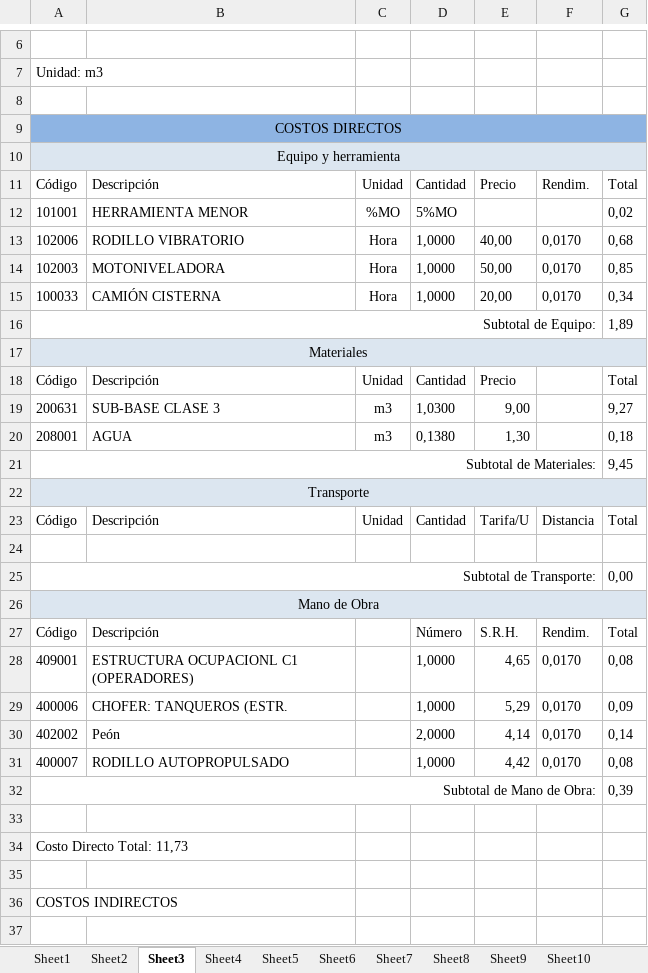
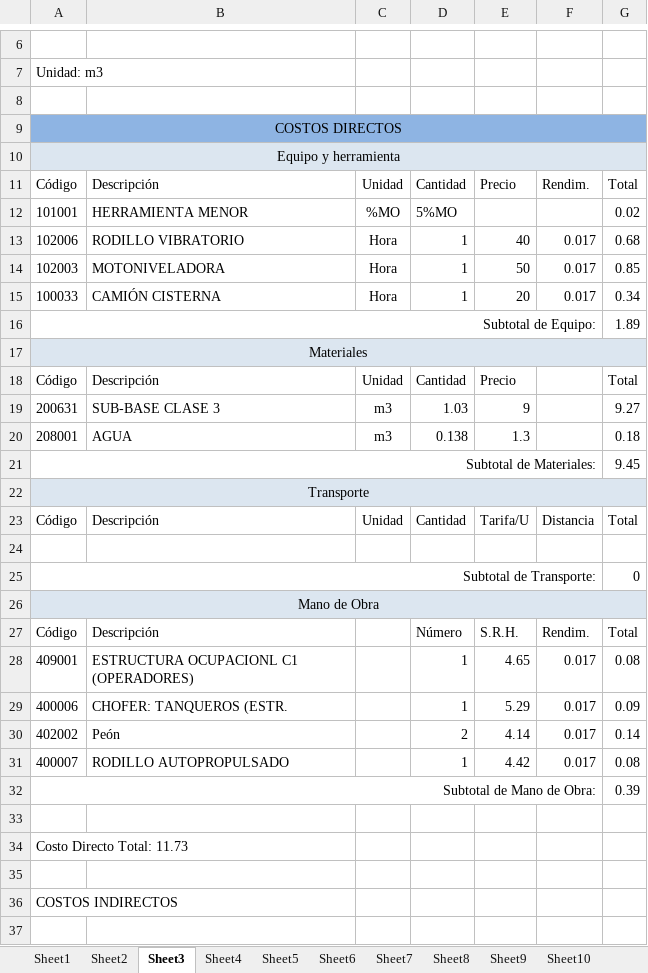
Before and after one commit to washopilot/python-apuexcell-import, an Excel workbook: original.xlsx, sheet Sheet3, drawn as a sheet; only a part is shown, gaps mark what is left out; values as stored, in another font and other column widths than the file's, no borders; the diff covers the shown part only; the diff names each change by its address in the sheet, - before the commit and + after, or states it on an @@ line.

```diff
--- a/original.xlsx (sheet Sheet3)
+++ b/original.xlsx (sheet Sheet3)
-G12: 0,02
+G12: 0.02
-D13:D15: 1,0000
+D13:D15: 1
-E13: 40,00
+E13: 40
-F13:F15: 0,0170
+F13:F15: 0.017
-G13: 0,68
+G13: 0.68
-E14: 50,00
+E14: 50
-G14: 0,85
+G14: 0.85
-E15: 20,00
+E15: 20
-G15: 0,34
+G15: 0.34
-G16: 1,89
+G16: 1.89
-D19: 1,0300
+D19: 1.03
-E19: 9,00
+E19: 9
-G19: 9,27
+G19: 9.27
-D20: 0,1380
+D20: 0.138
-E20: 1,30
+E20: 1.3
-G20: 0,18
+G20: 0.18
-G21: 9,45
+G21: 9.45
-G25: 0,00
+G25: 0
-D28:D29: 1,0000
+D28:D29: 1
-E28: 4,65
+E28: 4.65
-F28:F31: 0,0170
+F28:F31: 0.017
-G28: 0,08
+G28: 0.08
-E29: 5,29
+E29: 5.29
-G29: 0,09
+G29: 0.09
-D30: 2,0000
+D30: 2
-E30: 4,14
+E30: 4.14
-G30: 0,14
+G30: 0.14
-D31: 1,0000
+D31: 1
-E31: 4,42
+E31: 4.42
-G31: 0,08
+G31: 0.08
-G32: 0,39
+G32: 0.39
-A34: Costo Directo Total: 11,73
+A34: Costo Directo Total: 11.73
```
Also changed, not shown: 3 edited cells elsewhere in this sheet, sheet Sheet13, sheet Sheet4, sheet Sheet7, sheet Sheet23, sheet Sheet12, sheet Sheet24, 24 more sheets, 1 other file.
